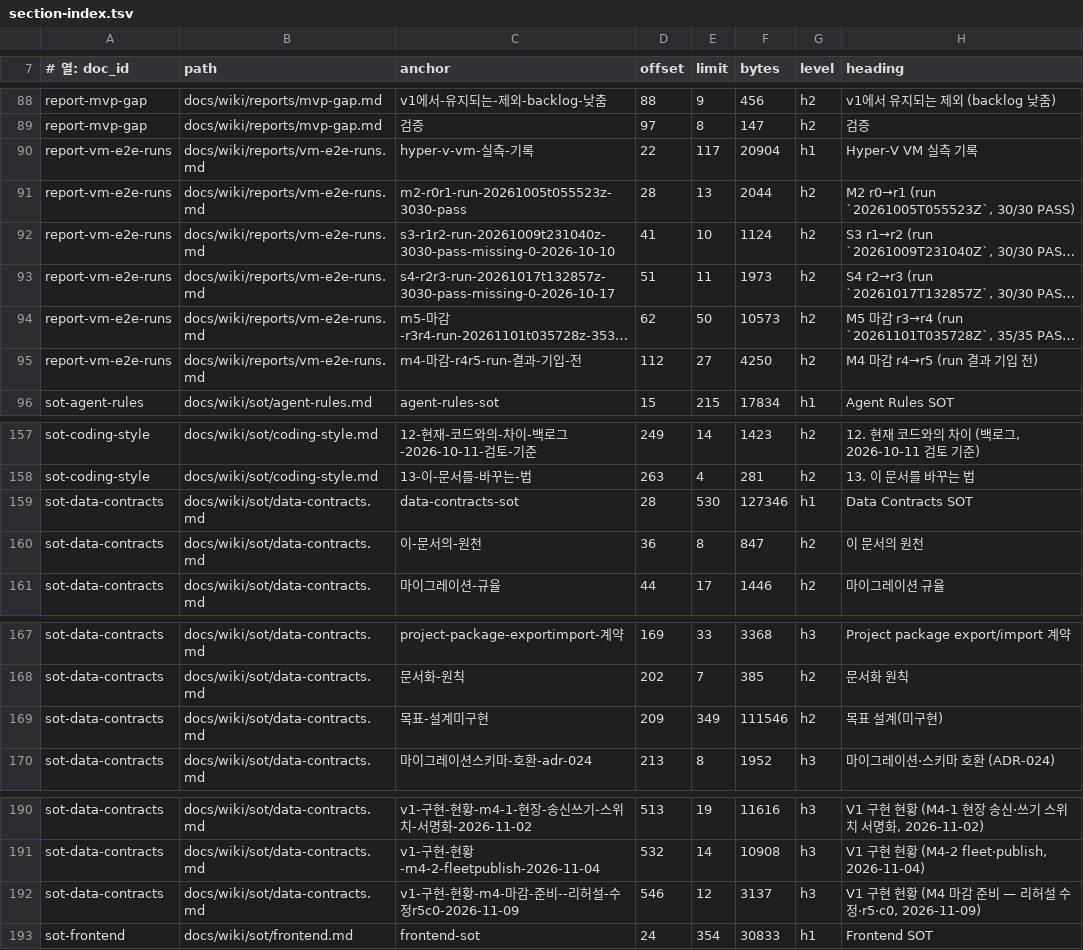
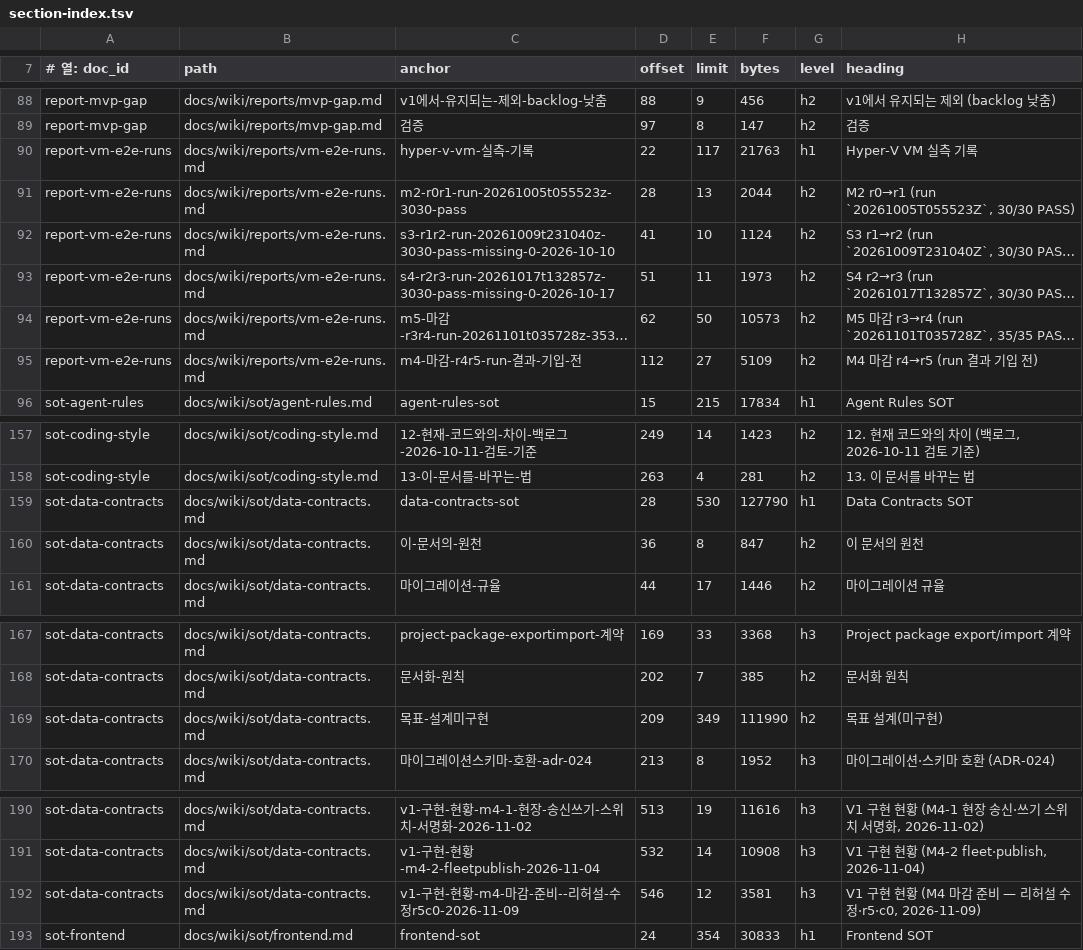
Before and after one commit to circulation95/PureIron_V1, a TSV file: docs/wiki/_generated/section-index.tsv, drawn as a sheet; only a part is shown, gaps mark what is left out; long unchanged cells end in …; the diff names each change by its address in the sheet, - before the commit and + after, or states it on an @@ line.

```diff
--- a/docs/wiki/_generated/section-index.tsv
+++ b/docs/wiki/_generated/section-index.tsv
-F90 (bytes): 20904
+F90 (bytes): 21763
-F95 (bytes): 4250
+F95 (bytes): 5109
-F159 (bytes): 127346
+F159 (bytes): 127790
-F169 (bytes): 111546
+F169 (bytes): 111990
-F192 (bytes): 3137
+F192 (bytes): 3581
```
Also changed, not shown: 6 other files.
